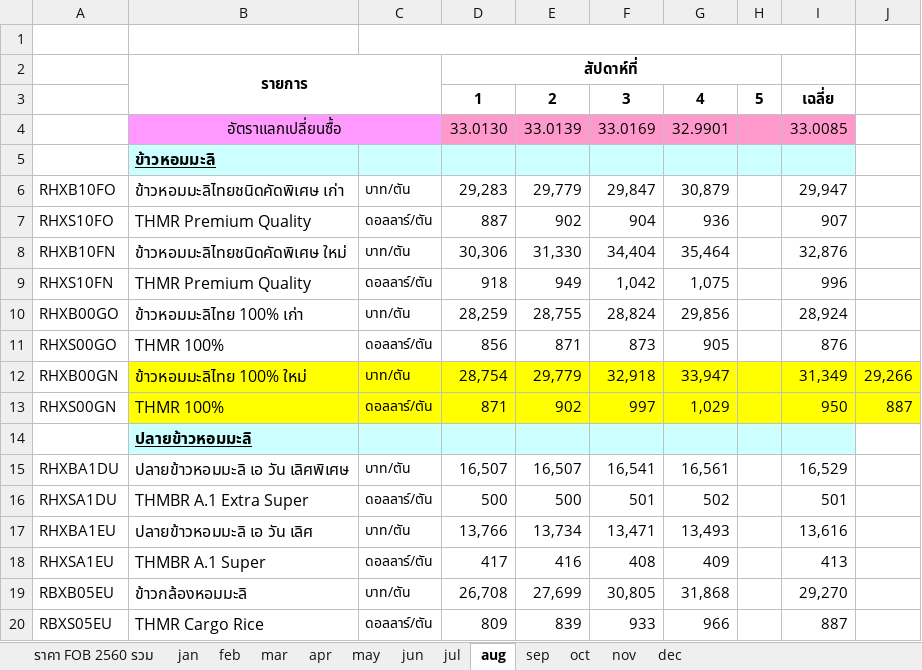
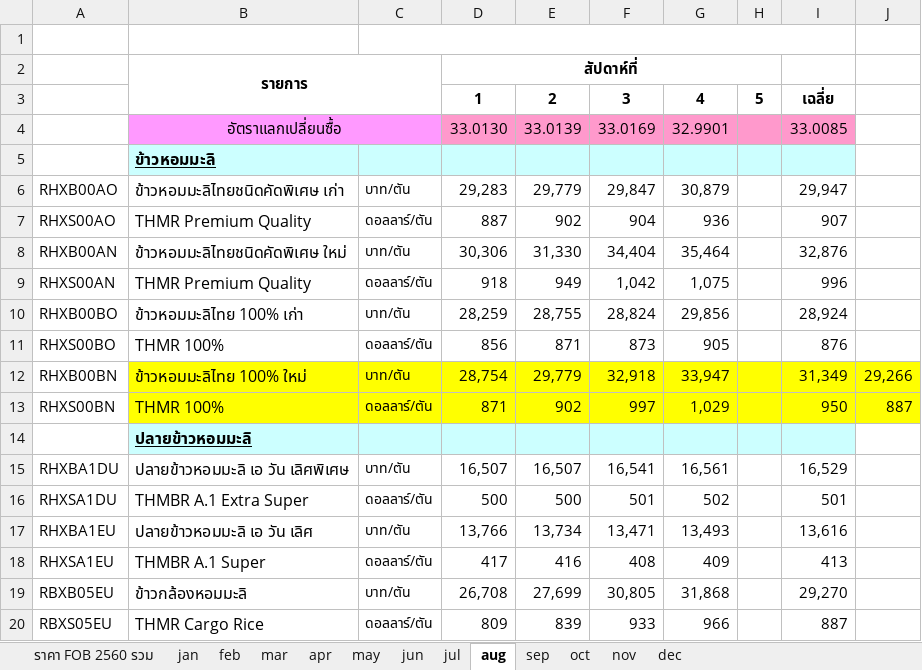
Before and after one commit to piyayut-ch/price_transmission, an Excel workbook: data/rice/export_th/ex2560.xlsx, sheet aug, drawn as a sheet; only a part is shown; values as stored, in another font and other column widths than the file's, no borders; the diff names each change by its address in the sheet, - before the commit and + after, or states it on an @@ line.

```diff
--- a/data/rice/export_th/ex2560.xlsx (sheet aug)
+++ b/data/rice/export_th/ex2560.xlsx (sheet aug)
-A6: RHXB10FO
+A6: RHXB00AO
-A7: RHXS10FO
+A7: RHXS00AO
-A8: RHXB10FN
+A8: RHXB00AN
-A9: RHXS10FN
+A9: RHXS00AN
-A10: RHXB00GO
+A10: RHXB00BO
-A11: RHXS00GO
+A11: RHXS00BO
-A12: RHXB00GN
+A12: RHXB00BN
-A13: RHXS00GN
+A13: RHXS00BN
```
Also changed, not shown: sheet dec, sheet feb, sheet apr, sheet nov, sheet may, sheet mar, 4 more sheets, data/data_dict.xlsx, data/rice/export_th/ex2546.xlsx, 15 other files.
